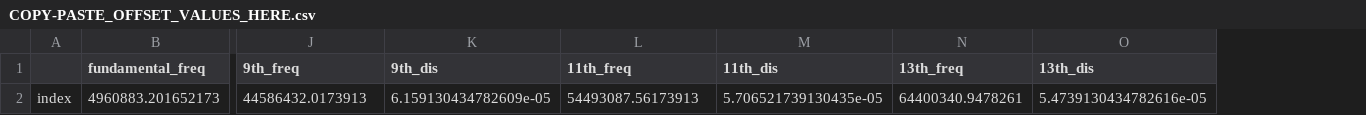
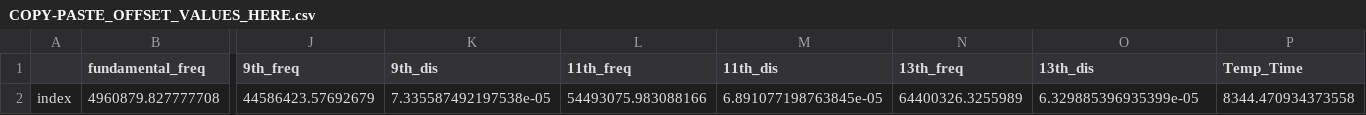
Before and after one commit to b-pardi/Research, a CSV file: BraTaDio/offset_data/COPY-PASTE_OFFSET_VALUES_HERE.csv, drawn as a sheet; only a part is shown, gaps mark what is left out; removed rows and columns are numbered as before the commit, all else as after; rows hold the shown columns only; the diff names each change by its address in the sheet, - before the commit and + after, or states it on an @@ line.

```diff
--- a/BraTaDio/offset_data/COPY-PASTE_OFFSET_VALUES_HERE.csv
+++ b/BraTaDio/offset_data/COPY-PASTE_OFFSET_VALUES_HERE.csv
+column P (Temp_Time), empty
-row 2: index | 4960883.201652173 | 44586432.0173913 | 6.159130434782609e-05 | 54493087.56173913 | 5.706521739130435e-05 | 64400340.9478261 | 5.4739130434782616e-05
+row 2: index | 4960879.827777708 | 44586423.57692679 | 7.335587492197538e-05 | 54493075.983088166 | 6.891077198763845e-05 | 64400326.3255989 | 6.329885396935399e-05 | 8344.470934373558
```
Also changed, not shown: 19 other files.
